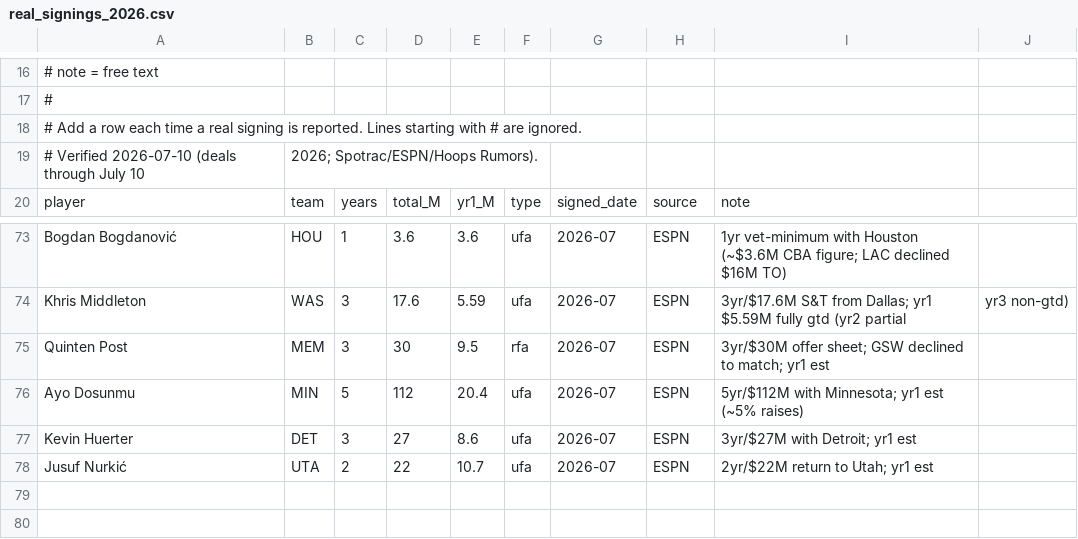
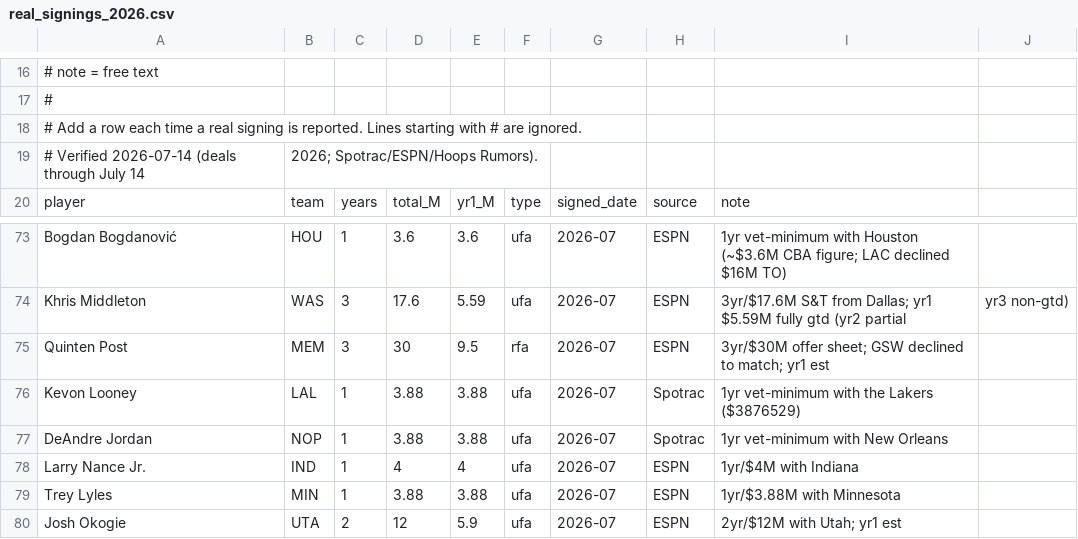
Before and after one commit to Barrett879/nba-value-app, a CSV file: data/real_signings_2026.csv, drawn as a sheet; only a part is shown, gaps mark what is left out.

```diff
--- a/data/real_signings_2026.csv
+++ b/data/real_signings_2026.csv
@@ -18,3 +18,3 @@
 # Add a row each time a real signing is reported. Lines starting with # are ignored.
-# Verified 2026-07-10 (deals through July 10, 2026; Spotrac/ESPN/Hoops Rumors).
+# Verified 2026-07-14 (deals through July 14, 2026; Spotrac/ESPN/Hoops Rumors).
 player,team,years,total_M,yr1_M,type,signed_date,source,note
@@ -75,4 +75,6 @@ Khris Middleton,WAS,3,17.6,5.59,ufa,2026-07,ESPN,3yr/$17.6M S&T from Dallas; yr1
 Quinten Post,MEM,3,30,9.5,rfa,2026-07,ESPN,3yr/$30M offer sheet; GSW declined to match; yr1 est
-Ayo Dosunmu,MIN,5,112,20.4,ufa,2026-07,ESPN,5yr/$112M with Minnesota; yr1 est (~5% raises)
-Kevin Huerter,DET,3,27,8.6,ufa,2026-07,ESPN,3yr/$27M with Detroit; yr1 est
-Jusuf Nurkić,UTA,2,22,10.7,ufa,2026-07,ESPN,2yr/$22M return to Utah; yr1 est
+Kevon Looney,LAL,1,3.88,3.88,ufa,2026-07,Spotrac,1yr vet-minimum with the Lakers ($3876529)
+DeAndre Jordan,NOP,1,3.88,3.88,ufa,2026-07,Spotrac,1yr vet-minimum with New Orleans
+Larry Nance Jr.,IND,1,4,4,ufa,2026-07,ESPN,1yr/$4M with Indiana
+Trey Lyles,MIN,1,3.88,3.88,ufa,2026-07,ESPN,1yr/$3.88M with Minnesota
+Josh Okogie,UTA,2,12,5.9,ufa,2026-07,ESPN,2yr/$12M with Utah; yr1 est
```
Also changed, not shown: 1 other file.
